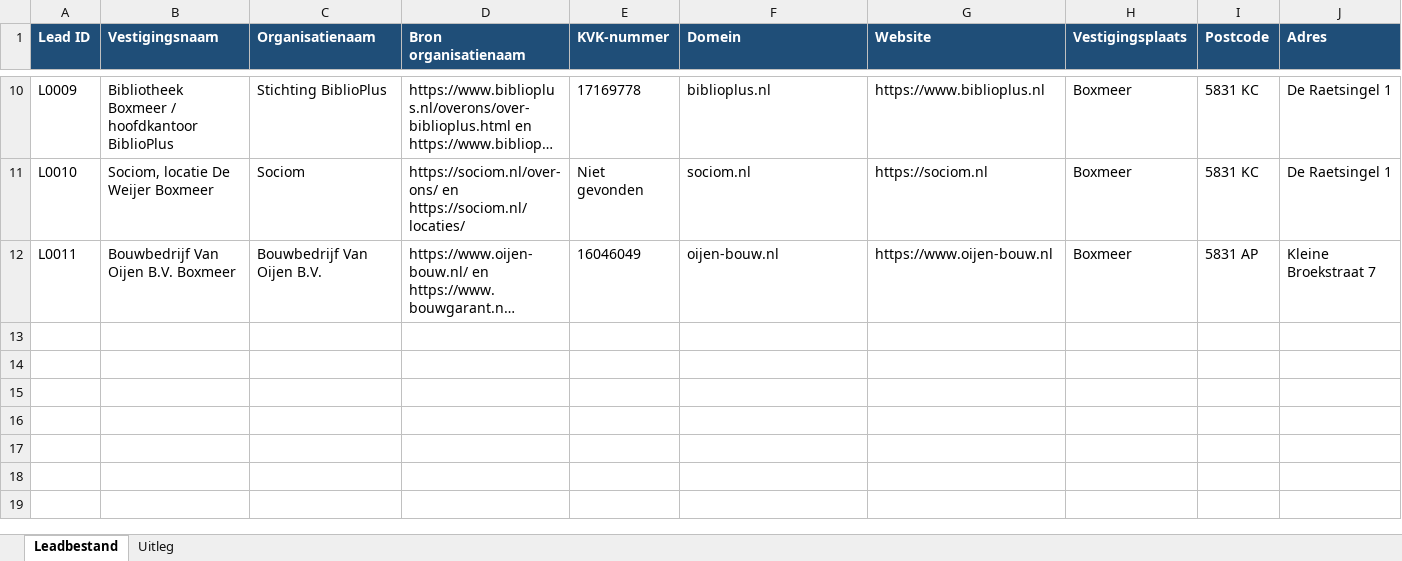
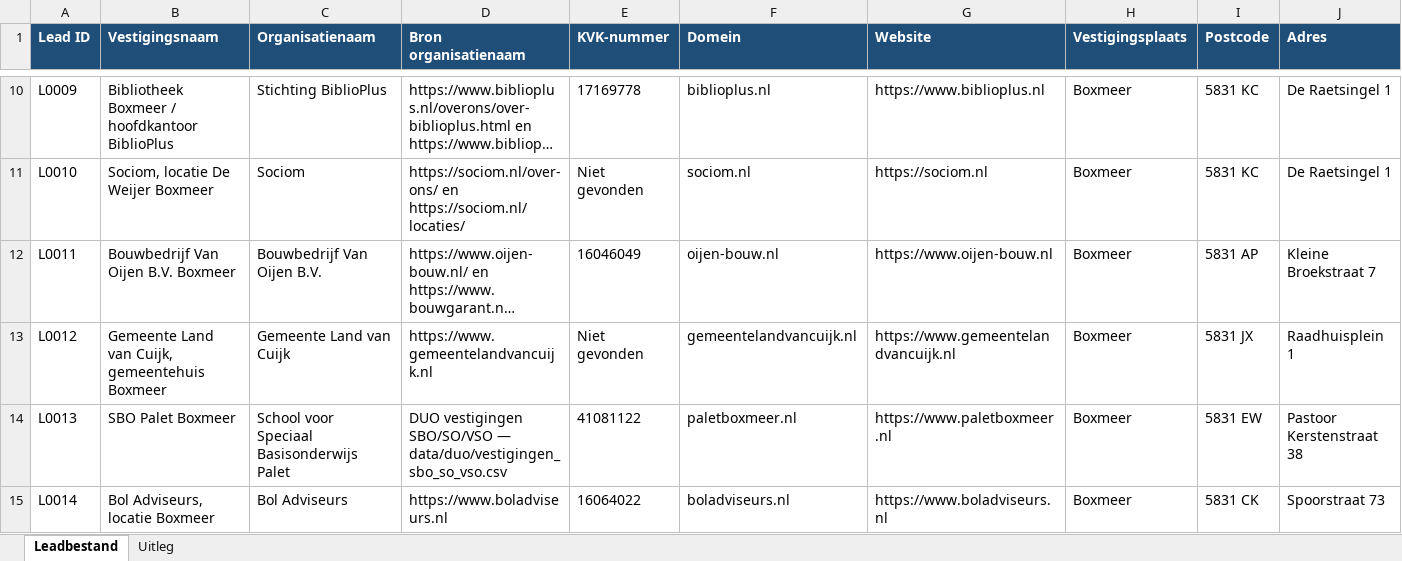
Before and after one commit to blackassasinrl-ctrl/hahebo-leadtool, an Excel workbook: data/HAHEBO_leadbestand_pilot.xlsx, sheet Leadbestand, drawn as a sheet; only a part is shown, gaps mark what is left out; long unchanged cells end in …; values as stored, in another font and other column widths than the file's, no borders; rows hold the shown columns only; the diff names each change by its address in the sheet, - before the commit and + after, or states it on an @@ line.

```diff
--- a/data/HAHEBO_leadbestand_pilot.xlsx (sheet Leadbestand)
+++ b/data/HAHEBO_leadbestand_pilot.xlsx (sheet Leadbestand)
+row 13: L0012 | Gemeente Land van Cuijk, gemeentehuis Boxmeer | Gemeente Land van Cuijk | https://www.gemeentelandvancuijk.nl | Niet gevonden | gemeentelandvancuijk.nl | https://www.gemeentelandvancuijk.nl | Boxmeer | 5831 JX | Raadhuisplein 1
+row 14: L0013 | SBO Palet Boxmeer | School voor Speciaal Basisonderwijs Palet | DUO vestigingen SBO/SO/VSO — data/duo/vestigingen_sbo_so_vso.csv | 41081122 | paletboxmeer.nl | https://www.paletboxmeer.nl | Boxmeer | 5831 EW | Pastoor Kerstenstraat 38
+row 15: L0014 | Bol Adviseurs, locatie Boxmeer | Bol Adviseurs | https://www.boladviseurs.nl | 16064022 | boladviseurs.nl | https://www.boladviseurs.nl | Boxmeer | 5831 CK | Spoorstraat 73
```
Also changed, not shown: 1 other file.
